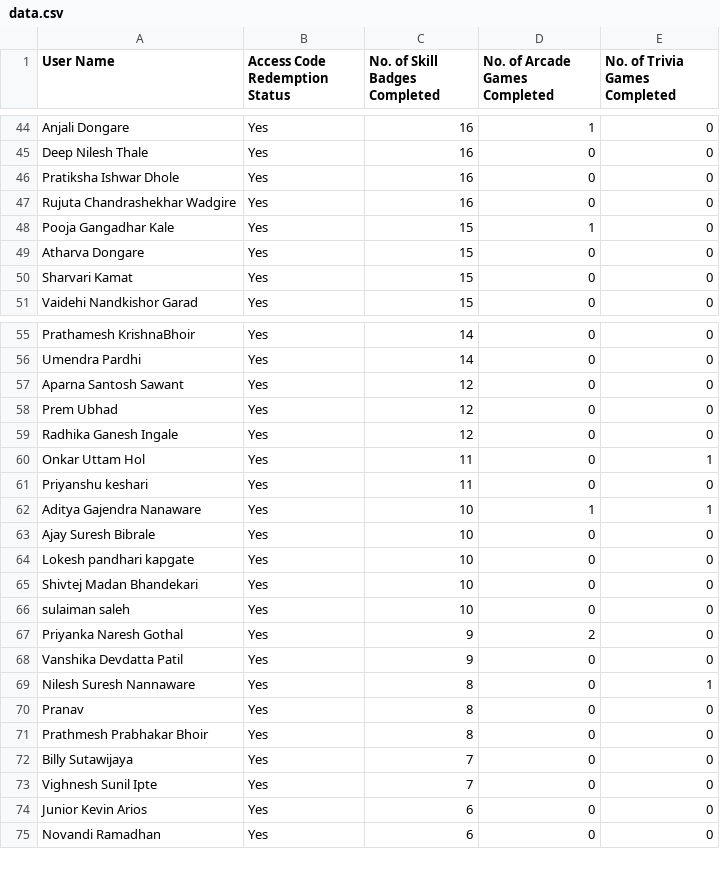
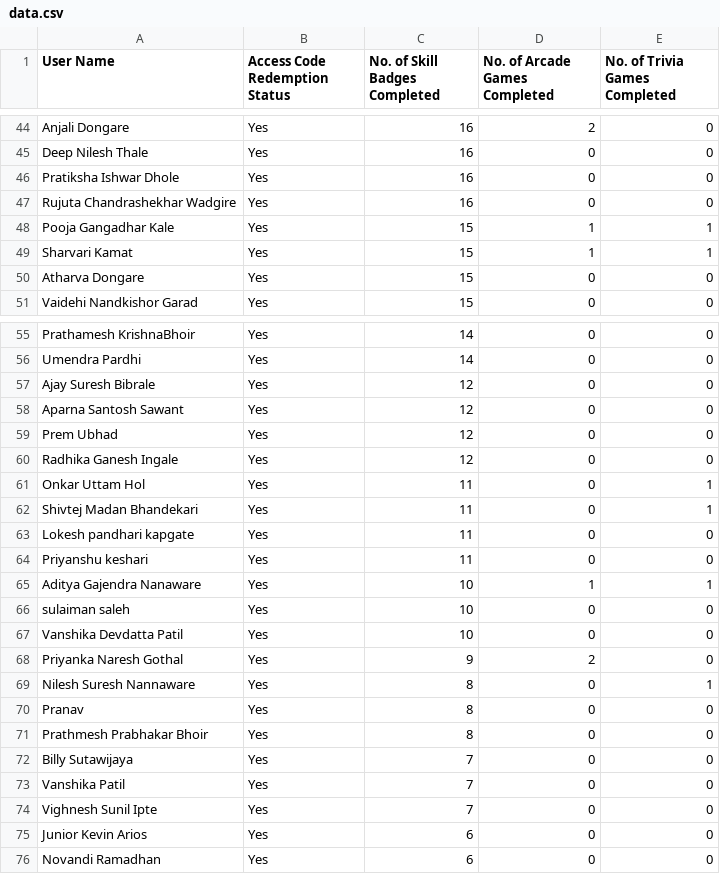
Before and after one commit to amanuchitkar/Leaderboard-Website, a CSV file: data.csv, drawn as a sheet; only a part is shown, gaps mark what is left out; removed rows and columns are numbered as before the commit, all else as after; the diff covers the shown part only; the diff names each change by its address in the sheet, - before the commit and + after, or states it on an @@ line.

```diff
--- a/data.csv
+++ b/data.csv
-D44 (No. of Arcade Games Completed): 1
+D44 (No. of Arcade Games Completed): 2
-E48 (No. of Trivia Games Completed): 0
+E48 (No. of Trivia Games Completed): 1
+row 49: Sharvari Kamat | Yes | 15 | 1 | 1
-row 50: Sharvari Kamat | Yes | 15 | 0 | 0
+row 57: Ajay Suresh Bibrale | Yes | 12 | 0 | 0
+row 62: Shivtej Madan Bhandekari | Yes | 11 | 0 | 1
+row 63: Lokesh pandhari kapgate | Yes | 11 | 0 | 0
-row 63: Ajay Suresh Bibrale | Yes | 10 | 0 | 0
-row 64: Lokesh pandhari kapgate | Yes | 10 | 0 | 0
-row 65: Shivtej Madan Bhandekari | Yes | 10 | 0 | 0
+row 67: Vanshika Devdatta Patil | Yes | 10 | 0 | 0
-row 68: Vanshika Devdatta Patil | Yes | 9 | 0 | 0
+row 73: Vanshika Patil | Yes | 7 | 0 | 0
```
Also changed, not shown: 4 added rows, 5 removed rows and 16 edited cells elsewhere in this file, 1 other file.
